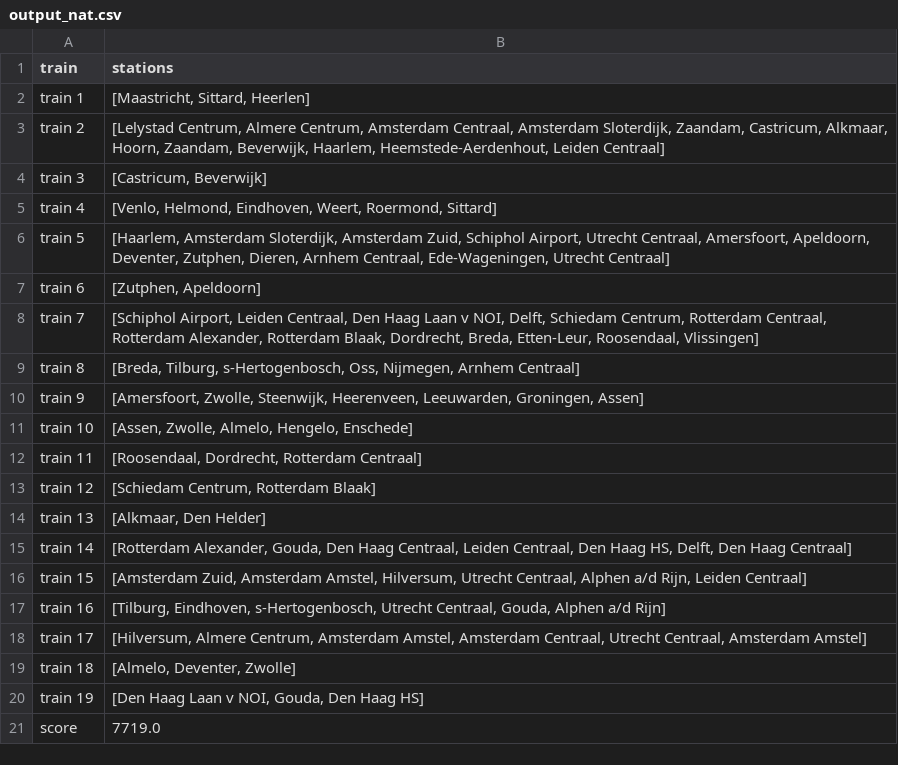
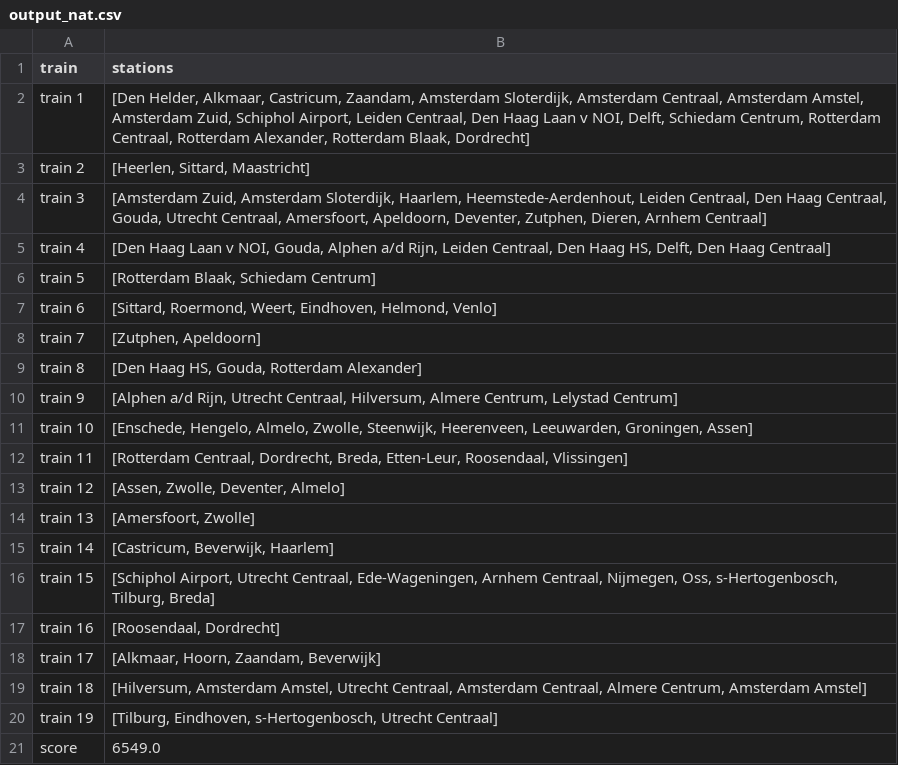
Before and after one commit to ergodia/TLLSolutions, a CSV file: data/output_nat.csv, drawn as a sheet.

```diff
--- a/data/output_nat.csv
+++ b/data/output_nat.csv
@@ -1,21 +1,21 @@
 train,stations
-train 1,"[Maastricht, Sittard, Heerlen]"
-train 2,"[Lelystad Centrum, Almere Centrum, Amsterdam Centraal, Amsterdam Sloterdijk, Zaandam, Castricum, Alkmaar, Hoorn, Zaandam, Beverwijk, Haarlem, Heemstede-Aerdenhout, Leiden Centraal]"
-train 3,"[Castricum, Beverwijk]"
-train 4,"[Venlo, Helmond, Eindhoven, Weert, Roermond, Sittard]"
-train 5,"[Haarlem, Amsterdam Sloterdijk, Amsterdam Zuid, Schiphol Airport, Utrecht Centraal, Amersfoort, Apeldoorn, Deventer, Zutphen, Dieren, Arnhem Centraal, Ede-Wageningen, Utrecht Centraal]"
-train 6,"[Zutphen, Apeldoorn]"
-train 7,"[Schiphol Airport, Leiden Centraal, Den Haag Laan v NOI, Delft, Schiedam Centrum, Rotterdam Centraal, Rotterdam Alexander, Rotterdam Blaak, Dordrecht, Breda, Etten-Leur, Roosendaal, Vlissingen]"
-train 8,"[Breda, Tilburg, s-Hertogenbosch, Oss, Nijmegen, Arnhem Centraal]"
-train 9,"[Amersfoort, Zwolle, Steenwijk, Heerenveen, Leeuwarden, Groningen, Assen]"
-train 10,"[Assen, Zwolle, Almelo, Hengelo, Enschede]"
-train 11,"[Roosendaal, Dordrecht, Rotterdam Centraal]"
-train 12,"[Schiedam Centrum, Rotterdam Blaak]"
-train 13,"[Alkmaar, Den Helder]"
-train 14,"[Rotterdam Alexander, Gouda, Den Haag Centraal, Leiden Centraal, Den Haag HS, Delft, Den Haag Centraal]"
-train 15,"[Amsterdam Zuid, Amsterdam Amstel, Hilversum, Utrecht Centraal, Alphen a/d Rijn, Leiden Centraal]"
-train 16,"[Tilburg, Eindhoven, s-Hertogenbosch, Utrecht Centraal, Gouda, Alphen a/d Rijn]"
-train 17,"[Hilversum, Almere Centrum, Amsterdam Amstel, Amsterdam Centraal, Utrecht Centraal, Amsterdam Amstel]"
-train 18,"[Almelo, Deventer, Zwolle]"
-train 19,"[Den Haag Laan v NOI, Gouda, Den Haag HS]"
-score,7719.0
+train 1,"[Den Helder, Alkmaar, Castricum, Zaandam, Amsterdam Sloterdijk, Amsterdam Centraal, Amsterdam Amstel, Amsterdam Zuid, Schiphol Airport, Leiden Centraal, Den Haag Laan v NOI, Delft, Schiedam Centrum, Rotterdam Centraal, Rotterdam Alexander, Rotterdam Blaak, Dordrecht]"
+train 2,"[Heerlen, Sittard, Maastricht]"
+train 3,"[Amsterdam Zuid, Amsterdam Sloterdijk, Haarlem, Heemstede-Aerdenhout, Leiden Centraal, Den Haag Centraal, Gouda, Utrecht Centraal, Amersfoort, Apeldoorn, Deventer, Zutphen, Dieren, Arnhem Centraal]"
+train 4,"[Den Haag Laan v NOI, Gouda, Alphen a/d Rijn, Leiden Centraal, Den Haag HS, Delft, Den Haag Centraal]"
+train 5,"[Rotterdam Blaak, Schiedam Centrum]"
+train 6,"[Sittard, Roermond, Weert, Eindhoven, Helmond, Venlo]"
+train 7,"[Zutphen, Apeldoorn]"
+train 8,"[Den Haag HS, Gouda, Rotterdam Alexander]"
+train 9,"[Alphen a/d Rijn, Utrecht Centraal, Hilversum, Almere Centrum, Lelystad Centrum]"
+train 10,"[Enschede, Hengelo, Almelo, Zwolle, Steenwijk, Heerenveen, Leeuwarden, Groningen, Assen]"
+train 11,"[Rotterdam Centraal, Dordrecht, Breda, Etten-Leur, Roosendaal, Vlissingen]"
+train 12,"[Assen, Zwolle, Deventer, Almelo]"
+train 13,"[Amersfoort, Zwolle]"
+train 14,"[Castricum, Beverwijk, Haarlem]"
+train 15,"[Schiphol Airport, Utrecht Centraal, Ede-Wageningen, Arnhem Centraal, Nijmegen, Oss, s-Hertogenbosch, Tilburg, Breda]"
+train 16,"[Roosendaal, Dordrecht]"
+train 17,"[Alkmaar, Hoorn, Zaandam, Beverwijk]"
+train 18,"[Hilversum, Amsterdam Amstel, Utrecht Centraal, Amsterdam Centraal, Almere Centrum, Amsterdam Amstel]"
+train 19,"[Tilburg, Eindhoven, s-Hertogenbosch, Utrecht Centraal]"
+score,6549.0
```
Also changed, not shown: 4 other files.
